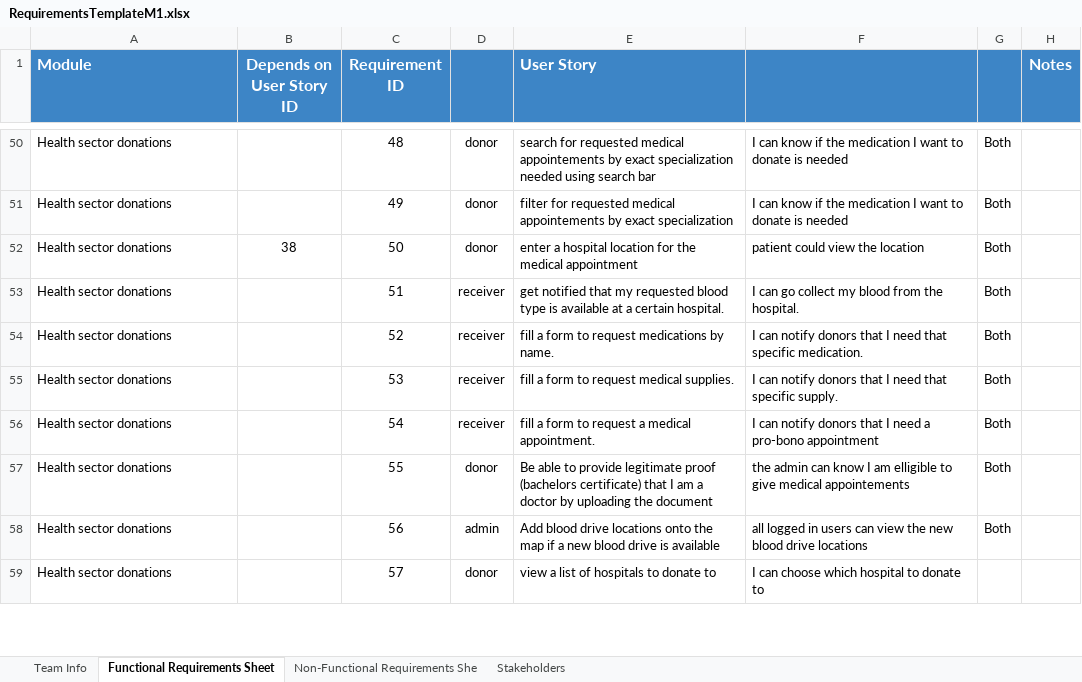
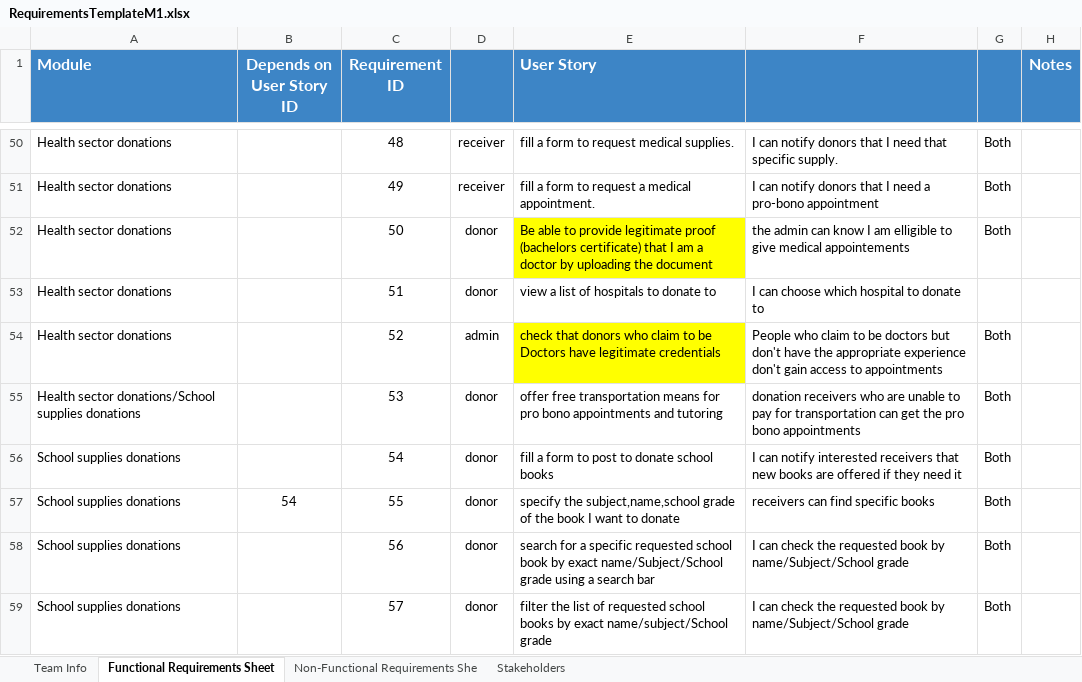
Before and after one commit to Ashez6/ashez, an Excel workbook: RequirementsTemplateM1.xlsx, sheet Functional Requirements Sheet, drawn as a sheet; only a part is shown, gaps mark what is left out; values as stored, in another font and other column widths than the file's, no borders; the diff covers the shown part only; the diff names each change by its address in the sheet, - before the commit and + after, or states it on an @@ line.

Commit message:
Update RequirementsTemplateM1.xlsx
137 now
non functional finsished
shelt el redundancy
specify the kaza is the same as fill a form fa mhtaga ttghayar

```diff
--- a/RequirementsTemplateM1.xlsx (sheet Functional Requirements Sheet)
+++ b/RequirementsTemplateM1.xlsx (sheet Functional Requirements Sheet)
-D50:D51: donor
+D50:D51: receiver
-E50 (User Story): search for requested medical appointements by exact specialization needed using search bar
+E50 (User Story): fill a form to request medical supplies.
-F50: I can know if the medication I want to donate is needed
+F50: I can notify donors that I need that specific supply.
-E51 (User Story): filter for requested medical appointements by exact specialization
+E51 (User Story): fill a form to request a medical appointment.
-F51: I can know if the medication I want to donate is needed
+F51: I can notify donors that I need a pro-bono appointment
-B52 (Depends on User Story ID): 38
+B52 (Depends on User Story ID): (empty)
-E52 (User Story): enter a hospital location for the medical appointment
+E52 (User Story): Be able to provide legitimate proof (bachelors certificate) that I am a doctor by uploading the document
-E52 fill: none
+E52 fill: #FFFF00
-F52: patient could view the location
+F52: the admin can know I am elligible to give medical appointements
-D53: receiver
+D53: donor
-E53 (User Story): get notified that my requested blood type is available at a certain hospital.
+E53 (User Story): view a list of hospitals to donate to
-F53: I can go collect my blood from the hospital.
+F53: I can choose which hospital to donate to
-G53: Both
+G53: (empty)
-D54: receiver
+D54: admin
-E54 (User Story): fill a form to request medications by name.
+E54 (User Story): check that donors who claim to be Doctors have legitimate credentials
-E54 fill: none
+E54 fill: #FFFF00
-F54: I can notify donors that I need that specific medication.
+F54: People who claim to be doctors but don't have the appropriate experience don't gain access to appointments
-A55 (Module): Health sector donations
+A55 (Module): Health sector donations/School supplies donations
-D55:D56: receiver
+D55:D56: donor
-E55 (User Story): fill a form to request medical supplies.
+E55 (User Story): offer free transportation means for pro bono appointments and tutoring
-F55: I can notify donors that I need that specific supply.
+F55: donation receivers who are unable to pay for transportation can get the pro bono appointments
-A56:A59 (Module): Health sector donations
+A56:A59 (Module): School supplies donations
-E56 (User Story): fill a form to request a medical appointment.
+E56 (User Story): fill a form to post to donate school books
-F56: …can notify donors that I need a pro-bono appointment
+F56: …can notify interested receivers that new books are offered if they need it
-B57 (Depends on User Story ID): (empty)
+B57 (Depends on User Story ID): 54
-E57 (User Story): Be able to provide legitimate proof (bachelors certificate) that I am a doctor by uploading the document
+E57 (User Story): specify the subject,name,school grade of the book I want to donate
-F57: the admin can know I am elligible to give medical appointements
+F57: receivers can find specific books
-D58: admin
+D58: donor
-E58 (User Story): Add blood drive locations onto the map if a new blood drive is available
+E58 (User Story): search for a specific requested school book by exact name/Subject/School grade using a search bar
-F58: all logged in users can view the new blood drive locations
+F58: I can check the requested book by name/Subject/School grade
-E59 (User Story): view a list of hospitals to donate to
+E59 (User Story): filter the list of requested school books by exact name/subject/School grade
-F59: I can choose which hospital to donate to
+F59: I can check the requested book by name/Subject/School grade
-G59: (empty)
+G59: Both
```
Also changed, not shown: 10 removed rows, 354 edited cells and cell formats elsewhere in this sheet, sheet Non-Functional Requirements She.
